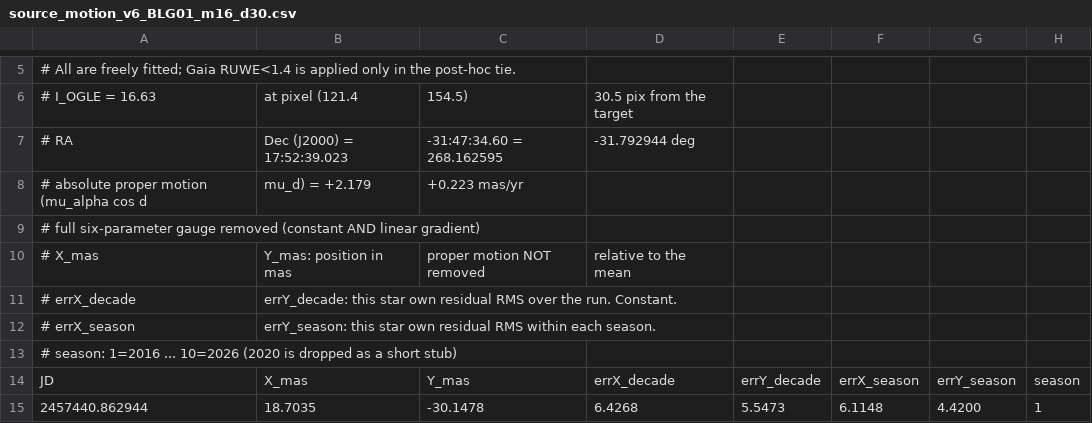
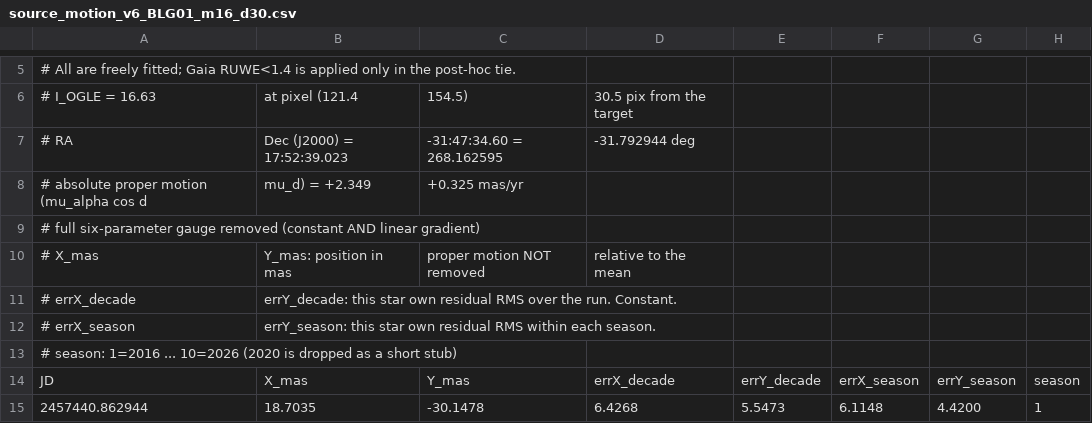
Before and after one commit to noamse/Lizoo, a CSV file: doc/source_motion_v6_BLG01_m16_d30.csv, drawn as a sheet; only a part is shown, gaps mark what is left out.

```diff
--- a/doc/source_motion_v6_BLG01_m16_d30.csv
+++ b/doc/source_motion_v6_BLG01_m16_d30.csv
@@ -7,3 +7,3 @@
 # RA, Dec (J2000) = 17:52:39.023 , -31:47:34.60  =  268.162595 , -31.792944 deg
-# absolute proper motion (mu_alpha cos d, mu_d) = +2.179, +0.223 mas/yr
+# absolute proper motion (mu_alpha cos d, mu_d) = +2.349, +0.325 mas/yr
 #   full six-parameter gauge removed (constant AND linear gradient)
```
Also changed, not shown: doc/source_motion_v6_BLG01.csv, doc/source_motion_v6_BLG01_m16_d24.csv, 35 other files.
